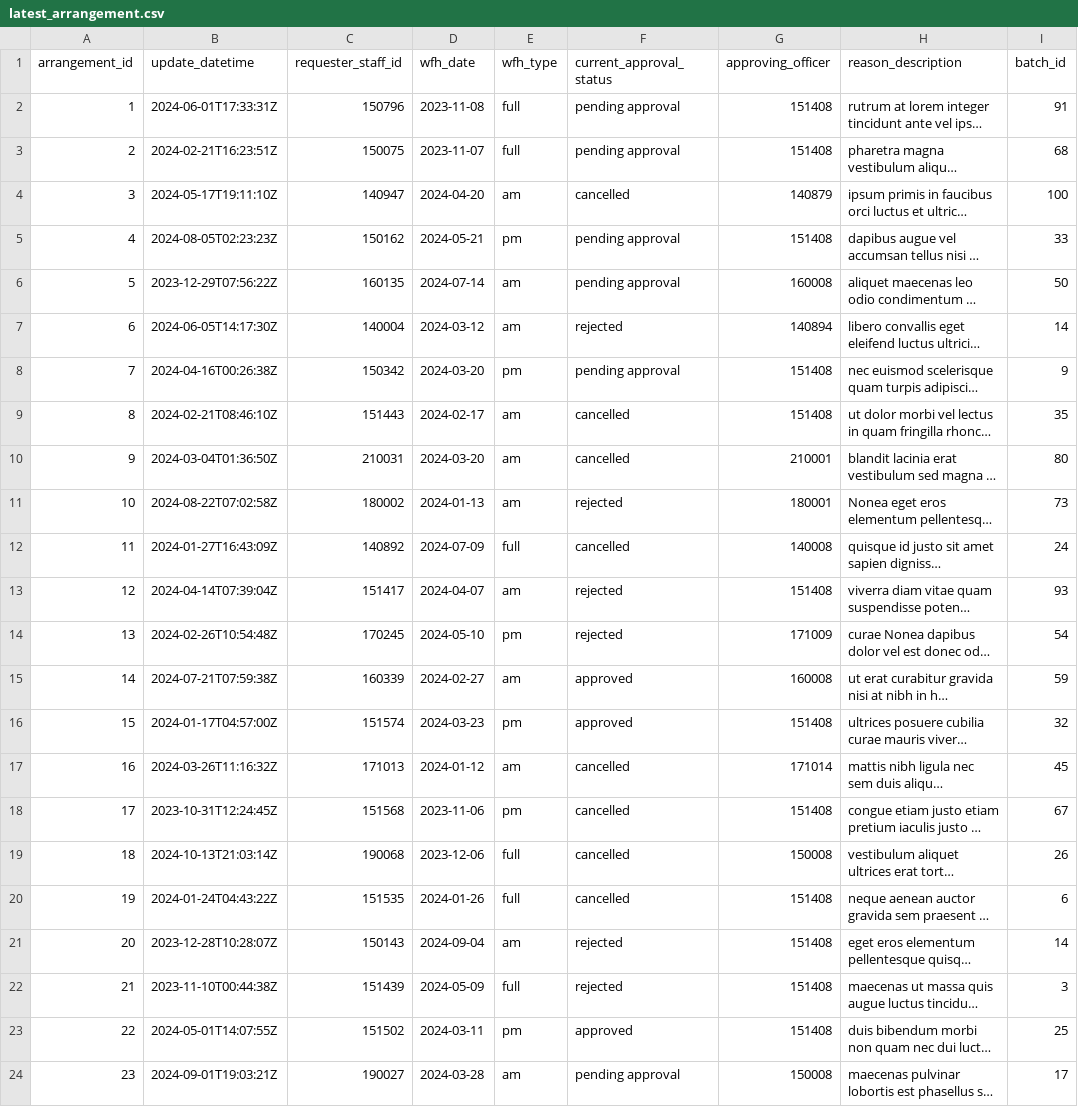
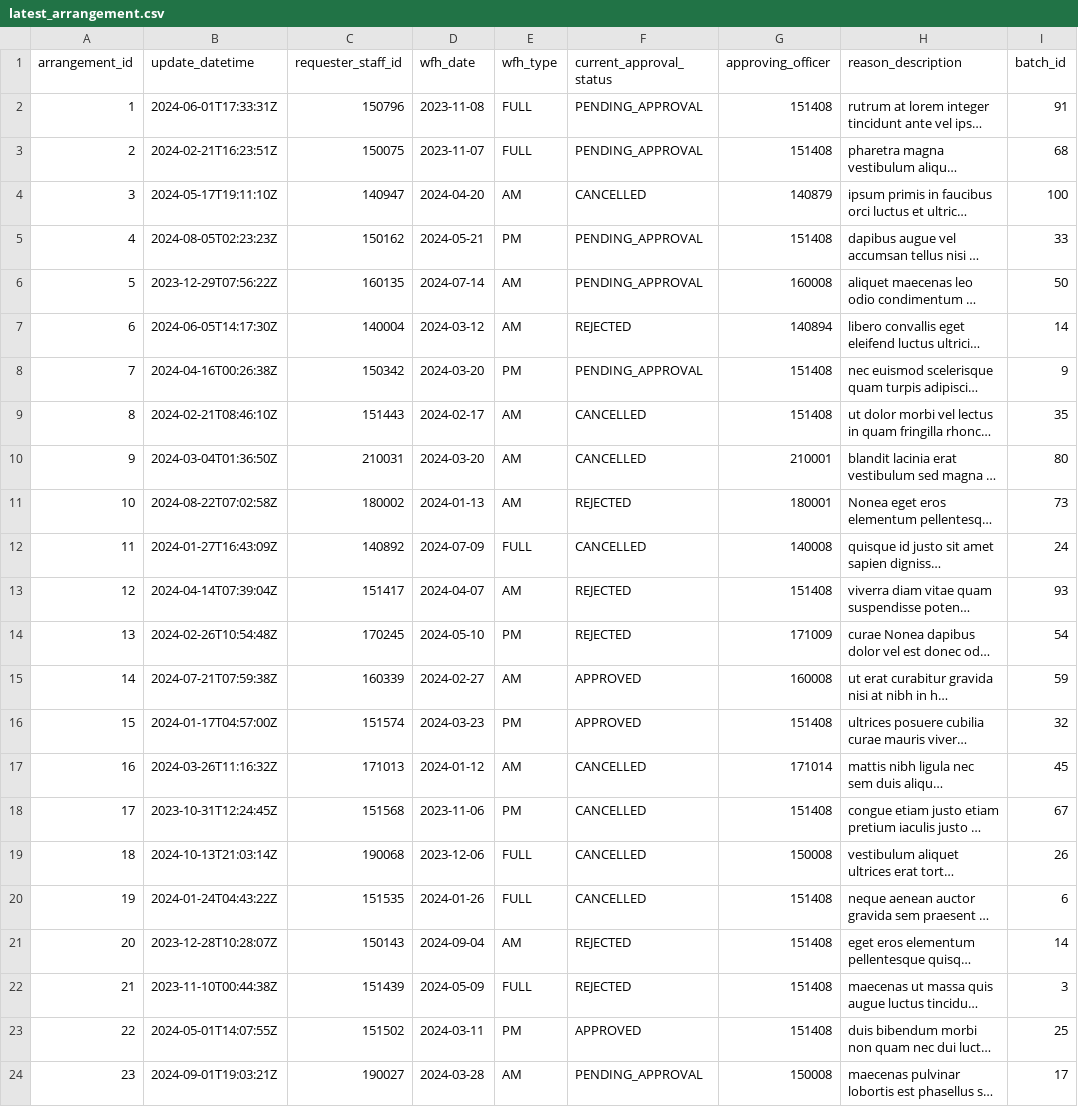
Before and after one commit to justinlzx/SPM, a CSV file: backend/src/init_db/latest_arrangement.csv, drawn as a sheet; only a part is shown; long unchanged cells end in …; the diff covers the shown part only; the diff names each change by its address in the sheet, - before the commit and + after, or states it on an @@ line.

Commit message:
refactor: init arrangement data to adhere to enum format

```diff
--- a/backend/src/init_db/latest_arrangement.csv
+++ b/backend/src/init_db/latest_arrangement.csv
-E2:E3 (wfh_type): full
+E2:E3 (wfh_type): FULL
-F2:F3 (current_approval_status): pending approval
+F2:F3 (current_approval_status): PENDING_APPROVAL
-E4 (wfh_type): am
+E4 (wfh_type): AM
-F4 (current_approval_status): cancelled
+F4 (current_approval_status): CANCELLED
-E5 (wfh_type): pm
+E5 (wfh_type): PM
-F5:F6 (current_approval_status): pending approval
+F5:F6 (current_approval_status): PENDING_APPROVAL
-E6:E7 (wfh_type): am
+E6:E7 (wfh_type): AM
-F7 (current_approval_status): rejected
+F7 (current_approval_status): REJECTED
-E8 (wfh_type): pm
+E8 (wfh_type): PM
-F8 (current_approval_status): pending approval
+F8 (current_approval_status): PENDING_APPROVAL
-E9:E11 (wfh_type): am
+E9:E11 (wfh_type): AM
-F9:F10 (current_approval_status): cancelled
+F9:F10 (current_approval_status): CANCELLED
-F11 (current_approval_status): rejected
+F11 (current_approval_status): REJECTED
-E12 (wfh_type): full
+E12 (wfh_type): FULL
-F12 (current_approval_status): cancelled
+F12 (current_approval_status): CANCELLED
-E13 (wfh_type): am
+E13 (wfh_type): AM
-F13:F14 (current_approval_status): rejected
+F13:F14 (current_approval_status): REJECTED
-E14 (wfh_type): pm
+E14 (wfh_type): PM
-E15 (wfh_type): am
+E15 (wfh_type): AM
-F15:F16 (current_approval_status): approved
+F15:F16 (current_approval_status): APPROVED
-E16 (wfh_type): pm
+E16 (wfh_type): PM
-E17 (wfh_type): am
+E17 (wfh_type): AM
-F17:F20 (current_approval_status): cancelled
+F17:F20 (current_approval_status): CANCELLED
-E18 (wfh_type): pm
+E18 (wfh_type): PM
-E19:E20 (wfh_type): full
+E19:E20 (wfh_type): FULL
-E21 (wfh_type): am
+E21 (wfh_type): AM
-F21:F22 (current_approval_status): rejected
+F21:F22 (current_approval_status): REJECTED
-E22 (wfh_type): full
+E22 (wfh_type): FULL
-E23 (wfh_type): pm
+E23 (wfh_type): PM
-F23 (current_approval_status): approved
+F23 (current_approval_status): APPROVED
-E24 (wfh_type): am
+E24 (wfh_type): AM
-F24 (current_approval_status): pending approval
+F24 (current_approval_status): PENDING_APPROVAL
```
Also changed, not shown: 26 edited cells elsewhere in this file.
